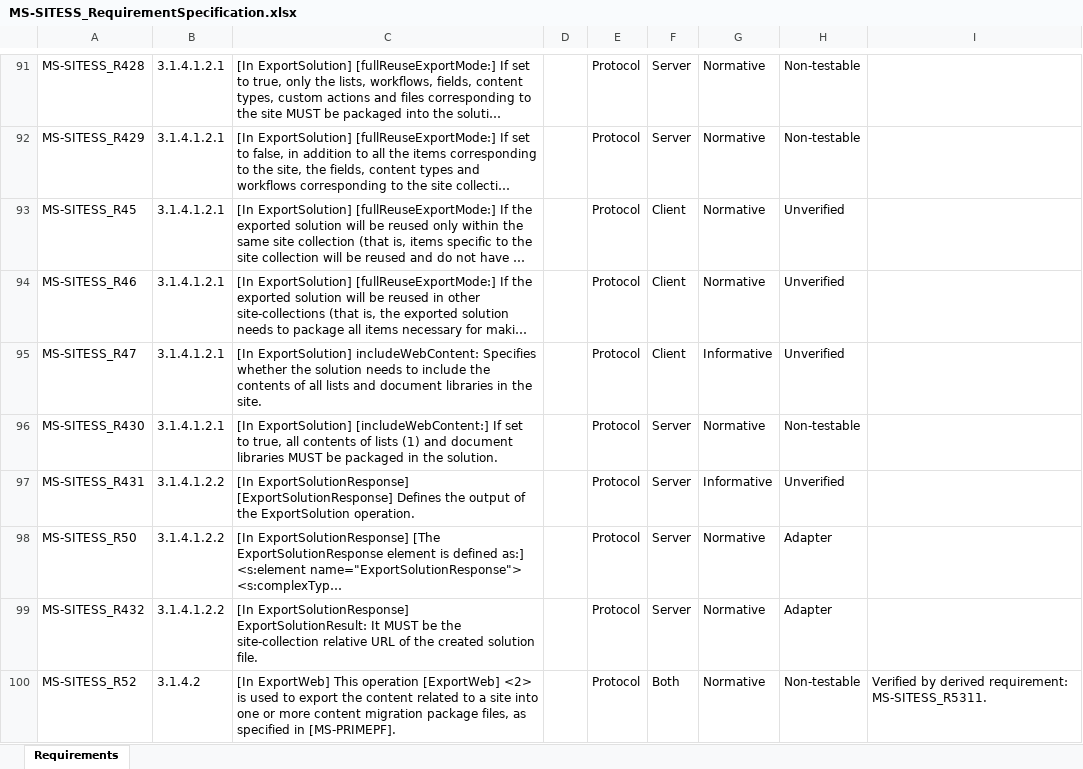
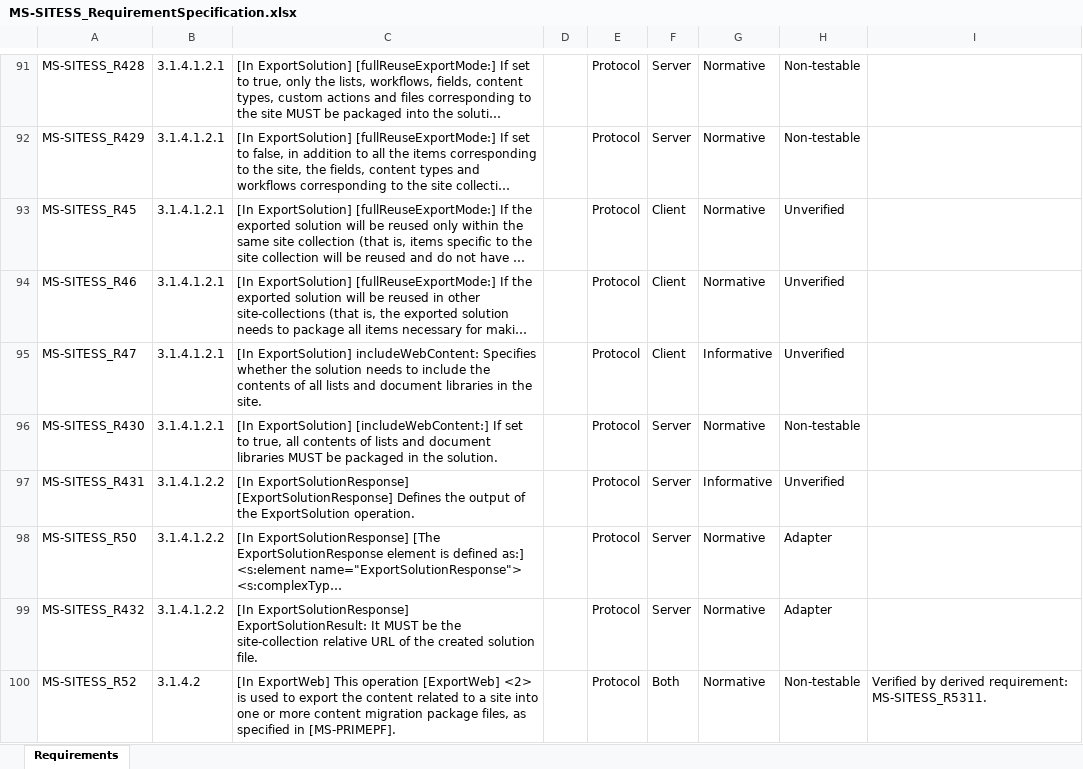
Before and after one commit to OfficeDev/Interop-TestSuites, an Excel workbook: SharePoint/Docs/MS-SITESS/MS-SITESS_RequirementSpecification.xlsx, sheet Requirements, drawn as a sheet; only a part is shown, gaps mark what is left out; long unchanged cells end in …; values as stored, in another font and other column widths than the file's, no borders; conditional formats and table styles not drawn; the diff covers the shown part only; the diff names each change by its address in the sheet, - before the commit and + after, or states it on an @@ line.

Commit message:
MS-SITESS: Update RS according to v20190618 document.

```diff
--- a/SharePoint/Docs/MS-SITESS/MS-SITESS_RequirementSpecification.xlsx (sheet Requirements)
+++ b/SharePoint/Docs/MS-SITESS/MS-SITESS_RequirementSpecification.xlsx (sheet Requirements)
-C96: …of lists (1) and document…
+C96: …of lists and document…
```
Also changed, not shown: 32 added rows and 8 edited cells elsewhere in this sheet, 9 other files.
